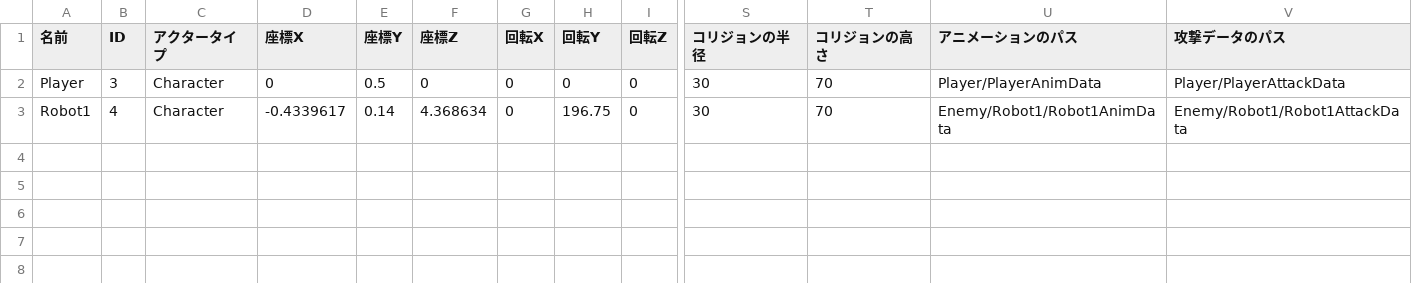
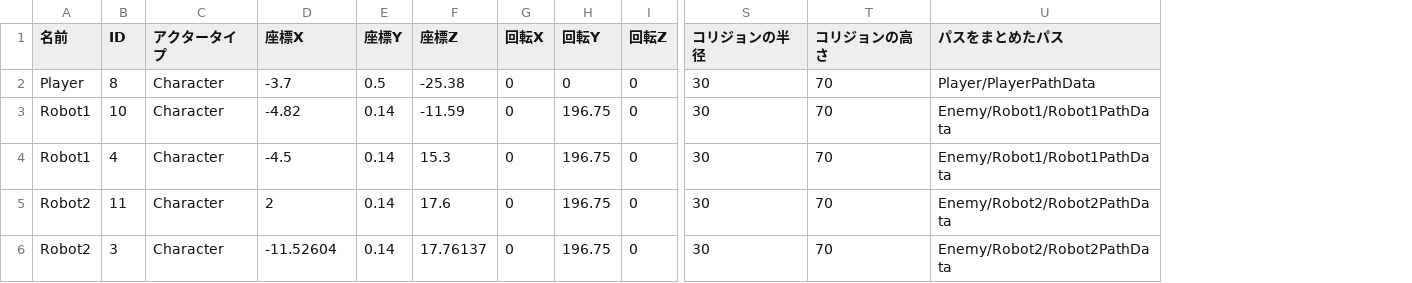
Before and after one commit to lovecap7/UnityEditer, a CSV file: MyUnityEditer/Assets/CSV/NieR/DebugScene/CharacterData.csv, drawn as a sheet; only a part is shown, gaps mark what is left out; removed rows and columns are numbered as before the commit, all else as after; rows hold the shown columns only; the diff names each change by its address in the sheet, - before the commit and + after, or states it on an @@ line.

```diff
--- a/MyUnityEditer/Assets/CSV/NieR/DebugScene/CharacterData.csv
+++ b/MyUnityEditer/Assets/CSV/NieR/DebugScene/CharacterData.csv
-column U (アニメーションのパス), rows 2-3: Player/PlayerAnimData | Enemy/Robot1/Robot1AnimData
-column V (攻撃データのパス), rows 2-3: Player/PlayerAttackData | Enemy/Robot1/Robot1AttackData
+column U (パスをまとめたパス), row 2: Player/PlayerPathData; row 4: Enemy/Robot1/Robot1PathData
-B2 (ID): 3
+B2 (ID): 8
-D2 (座標X): 0
+D2 (座標X): -3.7
-F2 (座標Z): 0
+F2 (座標Z): -25.38
+row 3: Robot1 | 10 | Character | -4.82 | 0.14 | -11.59 | 0 | 196.75 | 0 | 30 | 70 | Enemy/Robot1/Robot1PathData
-D4 (座標X): -0.4339617
+D4 (座標X): -4.5
-F4 (座標Z): 4.368634
+F4 (座標Z): 15.3
+row 5: Robot2 | 11 | Character | 2 | 0.14 | 17.6 | 0 | 196.75 | 0 | 30 | 70 | Enemy/Robot2/Robot2PathData
+row 6: Robot2 | 3 | Character | -11.52604 | 0.14 | 17.76137 | 0 | 196.75 | 0 | 30 | 70 | Enemy/Robot2/Robot2PathData
```
Also changed, not shown: MyUnityEditer/Assets/CSV/NieR/DebugScene/CharaStatusData.csv, MyUnityEditer/Assets/CSV/NieR/DebugScene/StageData.csv, 22 other files.
